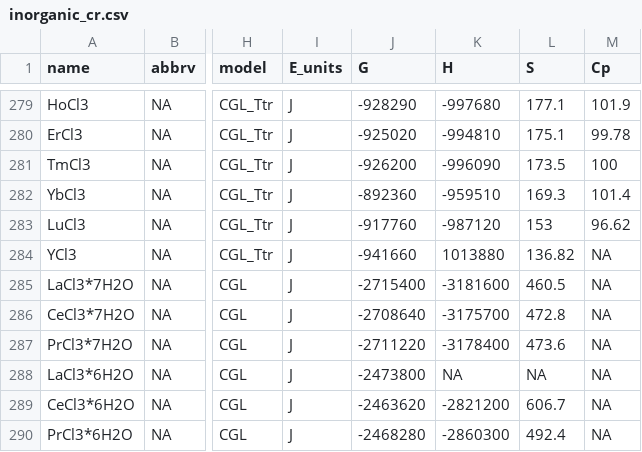
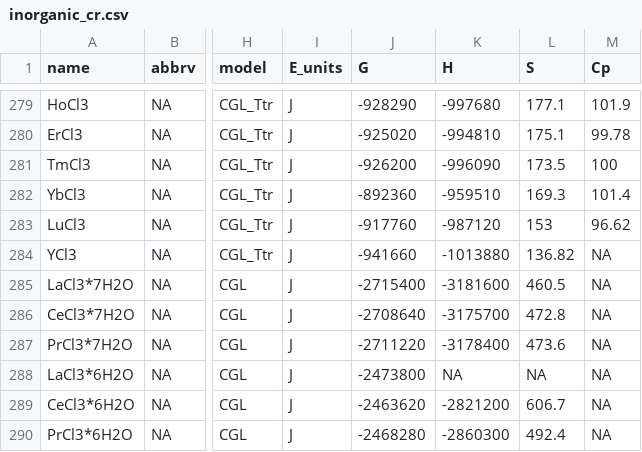
Before and after one commit to jedick/CHNOSZ, a CSV file: inst/extdata/OBIGT/inorganic_cr.csv, drawn as a sheet; only a part is shown, gaps mark what is left out; the diff names each change by its address in the sheet, - before the commit and + after, or states it on an @@ line.

```diff
--- a/inst/extdata/OBIGT/inorganic_cr.csv
+++ b/inst/extdata/OBIGT/inorganic_cr.csv
-K284 (H): 1013880
+K284 (H): -1013880
```
Also changed, not shown: inst/extdata/OBIGT/DEW.csv, inst/extdata/OBIGT/SLOP98-b.csv, 7 other files.
